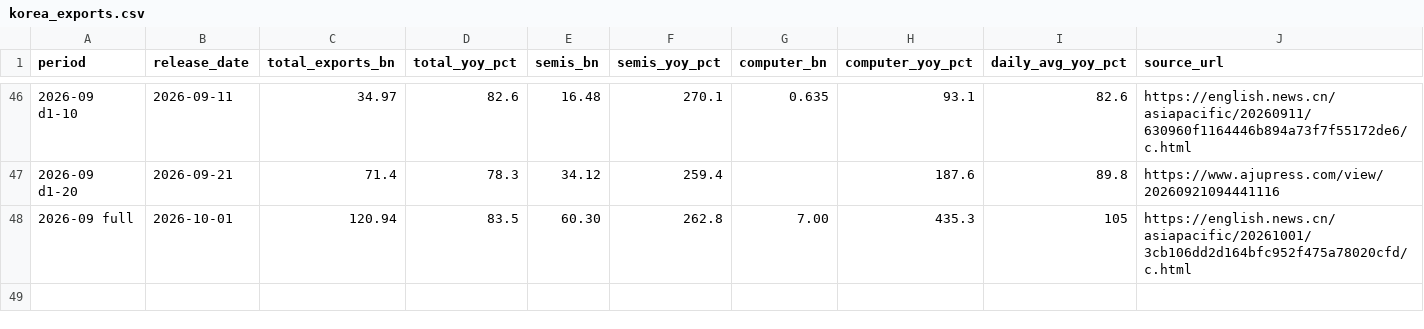
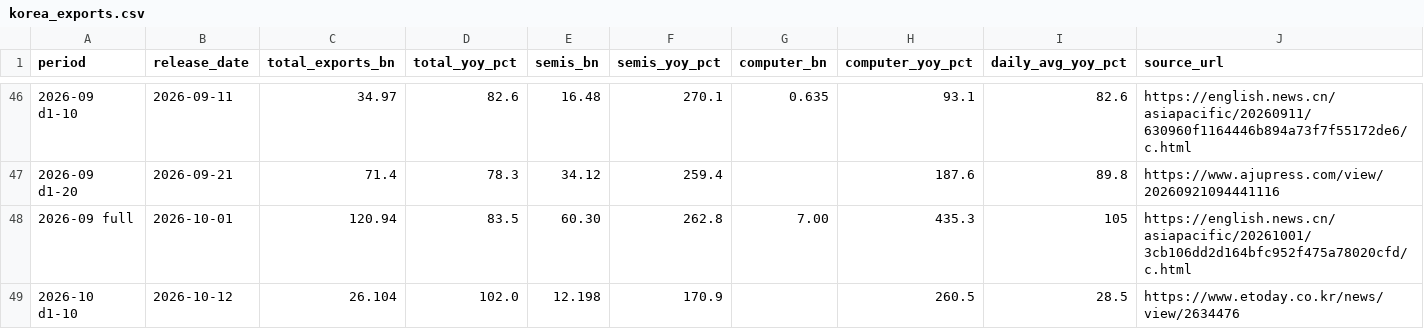
Before and after one commit to gregthomasschuck-cell/memory-price-tracker, a CSV file: data/korea_exports.csv, drawn as a sheet; only a part is shown, gaps mark what is left out; the diff names each change by its address in the sheet, - before the commit and + after, or states it on an @@ line.

```diff
--- a/data/korea_exports.csv
+++ b/data/korea_exports.csv
+row 49: 2026-10 d1-10 | 2026-10-12 | 26.104 | 102.0 | 12.198 | 170.9 |  | 260.5 | 28.5 | https://www.etoday.co.kr/news/view/2634476
```
Also changed, not shown: data/minerals.csv, data/pcb_materials.csv.
